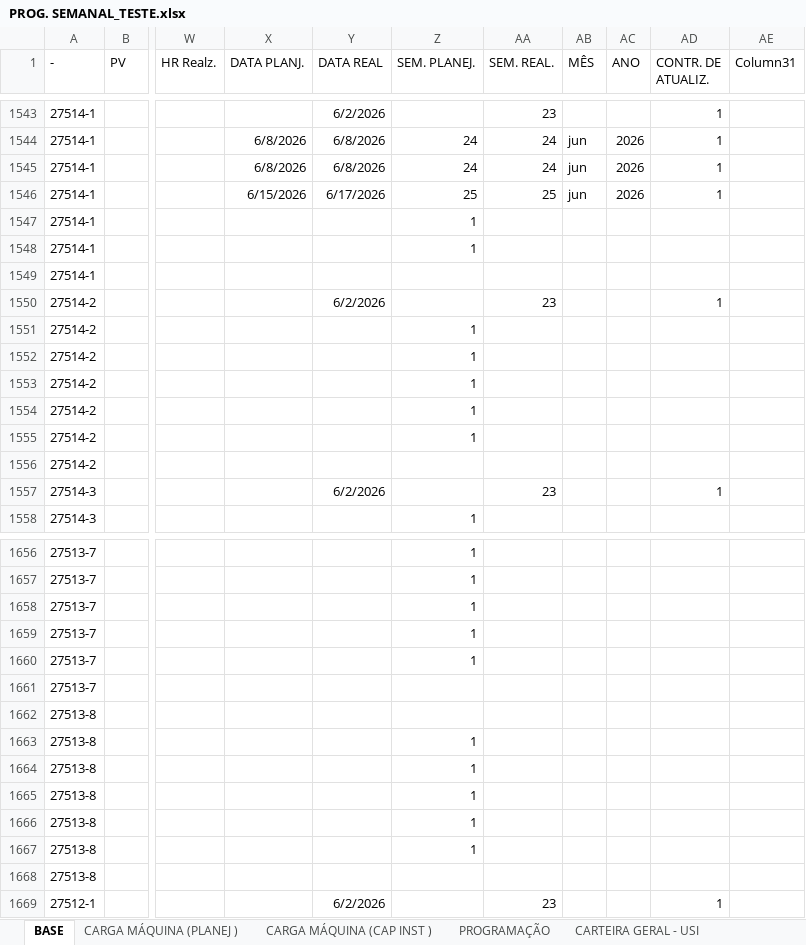
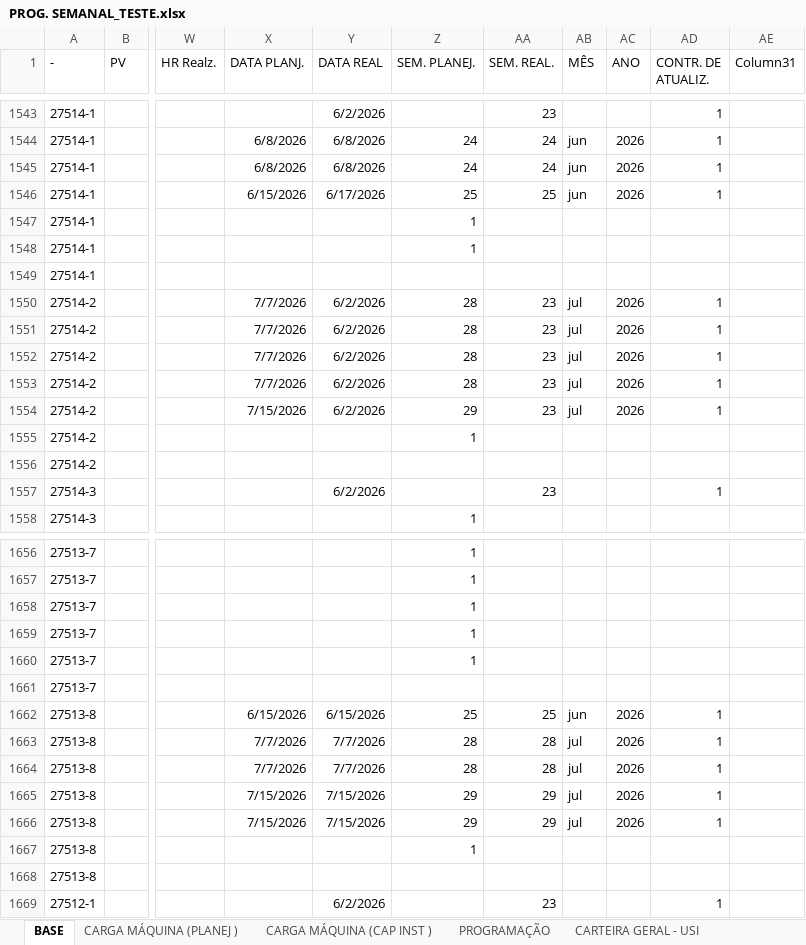
Before and after one commit to gilmarcosta2812200-hash/Progr_MECAL.html, an Excel workbook: PROG. SEMANAL_TESTE.xlsx, sheet BASE, drawn as a sheet; only a part is shown, gaps mark what is left out; values as stored, in another font and other column widths than the file's, no borders; table styles not drawn; the diff covers the shown part only; the diff names each change by its address in the sheet, - before the commit and + after, or states it on an @@ line.

```diff
--- a/PROG. SEMANAL_TESTE.xlsx (sheet BASE)
+++ b/PROG. SEMANAL_TESTE.xlsx (sheet BASE)
-X1550:X1553 (DATA PLANJ.): (empty)
+X1550:X1553 (DATA PLANJ.): 7/7/2026
-Z1550 (SEM. PLANEJ.): (empty)
+Z1550 (SEM. PLANEJ.): 28
-AB1550:AB1554 (MÊS): (empty)
+AB1550:AB1554 (MÊS): jul
-AC1550:AC1554 (ANO): (empty)
+AC1550:AC1554 (ANO): 2026
-Y1551:Y1554 (DATA REAL): (empty)
+Y1551:Y1554 (DATA REAL): 6/2/2026
-Z1551:Z1553 (SEM. PLANEJ.): 1
+Z1551:Z1553 (SEM. PLANEJ.): 28
-AA1551:AA1554 (SEM. REAL.): (empty)
+AA1551:AA1554 (SEM. REAL.): 23
-AD1551:AD1554 (CONTR. DE ATUALIZ.): (empty)
+AD1551:AD1554 (CONTR. DE ATUALIZ.): 1
-X1554 (DATA PLANJ.): (empty)
+X1554 (DATA PLANJ.): 7/15/2026
-Z1554 (SEM. PLANEJ.): 1
+Z1554 (SEM. PLANEJ.): 29
-X1662 (DATA PLANJ.): (empty)
+X1662 (DATA PLANJ.): 6/15/2026
-Y1662 (DATA REAL): (empty)
+Y1662 (DATA REAL): 6/15/2026
-Z1662 (SEM. PLANEJ.): (empty)
+Z1662 (SEM. PLANEJ.): 25
-AA1662 (SEM. REAL.): (empty)
+AA1662 (SEM. REAL.): 25
-AB1662 (MÊS): (empty)
+AB1662 (MÊS): jun
-AC1662:AC1666 (ANO): (empty)
+AC1662:AC1666 (ANO): 2026
-AD1662:AD1666 (CONTR. DE ATUALIZ.): (empty)
+AD1662:AD1666 (CONTR. DE ATUALIZ.): 1
-X1663:X1664 (DATA PLANJ.): (empty)
+X1663:X1664 (DATA PLANJ.): 7/7/2026
-Y1663:Y1664 (DATA REAL): (empty)
+Y1663:Y1664 (DATA REAL): 7/7/2026
-Z1663:Z1664 (SEM. PLANEJ.): 1
+Z1663:Z1664 (SEM. PLANEJ.): 28
-AA1663:AA1664 (SEM. REAL.): (empty)
+AA1663:AA1664 (SEM. REAL.): 28
-AB1663:AB1666 (MÊS): (empty)
+AB1663:AB1666 (MÊS): jul
-X1665:X1666 (DATA PLANJ.): (empty)
+X1665:X1666 (DATA PLANJ.): 7/15/2026
-Y1665:Y1666 (DATA REAL): (empty)
+Y1665:Y1666 (DATA REAL): 7/15/2026
-Z1665:Z1666 (SEM. PLANEJ.): 1
+Z1665:Z1666 (SEM. PLANEJ.): 29
-AA1665:AA1666 (SEM. REAL.): (empty)
+AA1665:AA1666 (SEM. REAL.): 29
```
Also changed, not shown: 49 edited cells elsewhere in this sheet, sheet PROGRAMAÇÃO, sheet CARTEIRA GERAL - USI, sheet CARGA MÁQUINA (PLANEJ ), sheet CARGA MÁQUINA (CAP INST ).
